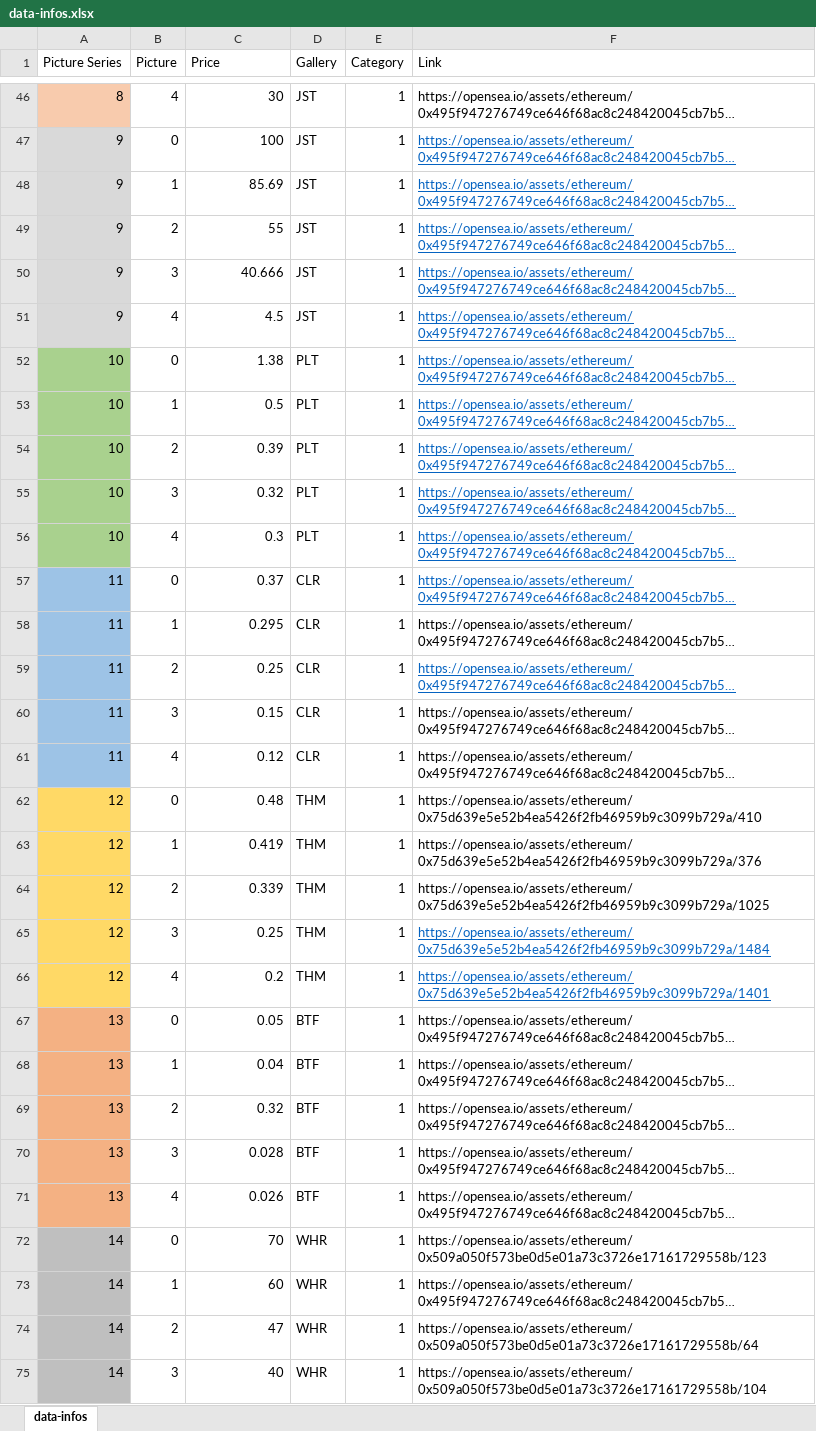
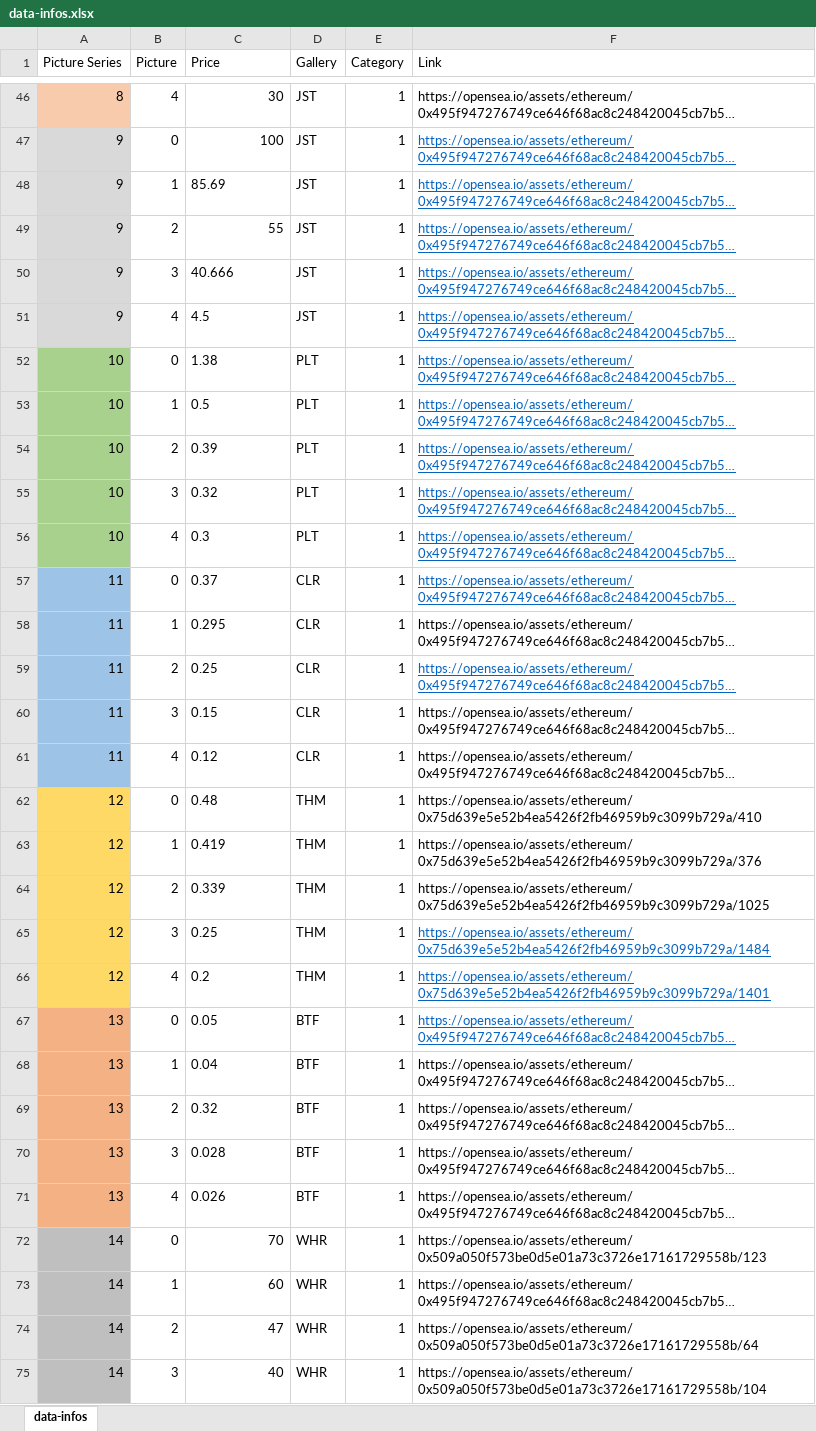
Before and after one commit to 9-cordes/order_experiment, an Excel workbook: dataset/data-infos.xlsx, sheet data-infos, drawn as a sheet; only a part is shown, gaps mark what is left out; long unchanged cells end in …; values as stored, in another font and other column widths than the file's, no borders; the diff covers the shown part only; the diff names each change by its address in the sheet, - before the commit and + after, or states it on an @@ line.

```diff
--- a/dataset/data-infos.xlsx (sheet data-infos)
+++ b/dataset/data-infos.xlsx (sheet data-infos)
-C48 alignment: right
+C48 alignment: left
-C50:C71 alignment: right
+C50:C71 alignment: left
@@ F67 underline: off → on, text colour: black → #0563C1 @@
```
Also changed, not shown: cell formats elsewhere in this sheet, 1 other file.
